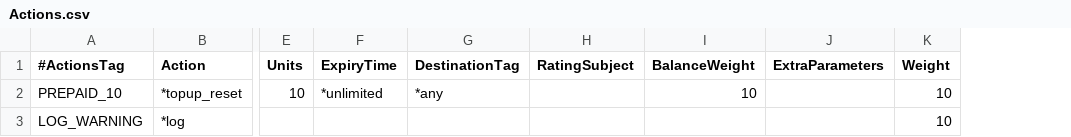
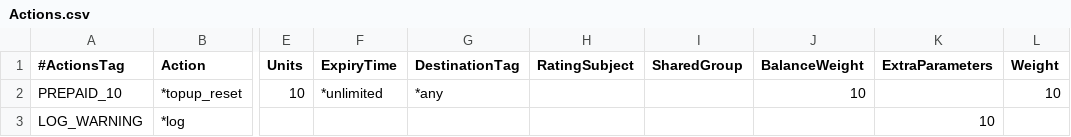
Before and after one commit to cgrates/cgrates, a CSV file: data/tutorials/fs_csv/cgrates/tariffplans/Actions.csv, drawn as a sheet; only a part is shown, gaps mark what is left out; addresses are those after the commit; the diff names each change by its address in the sheet, - before the commit and + after, or states it on an @@ line.

```diff
--- a/data/tutorials/fs_csv/cgrates/tariffplans/Actions.csv
+++ b/data/tutorials/fs_csv/cgrates/tariffplans/Actions.csv
+column I (SharedGroup), empty
-K3 (ExtraParameters): (empty)
+K3 (ExtraParameters): 10
-L3 (Weight): 10
+L3 (Weight): (empty)
```
Also changed, not shown: data/tariffplans/prepaid1centpsec/Actions.csv, data/tutorials/fs_json/cgrates/tariffplans/Actions.csv, 6 other files.
